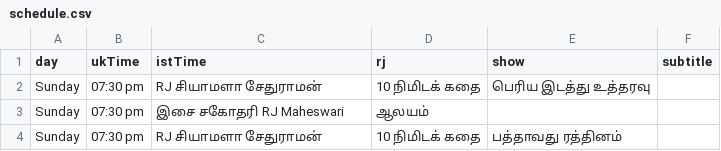
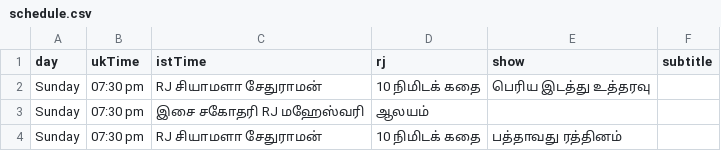
Before and after one commit to asalfm/asalfm-website, a CSV file: assets/schedule.csv, drawn as a sheet; the diff names each change by its address in the sheet, - before the commit and + after, or states it on an @@ line.

Commit message:
Update schedule.csv

```diff
--- a/assets/schedule.csv
+++ b/assets/schedule.csv
-C3 (istTime): இசை சகோதரி RJ Maheswari
+C3 (istTime): இசை சகோதரி RJ மஹேஸ்வரி
```
